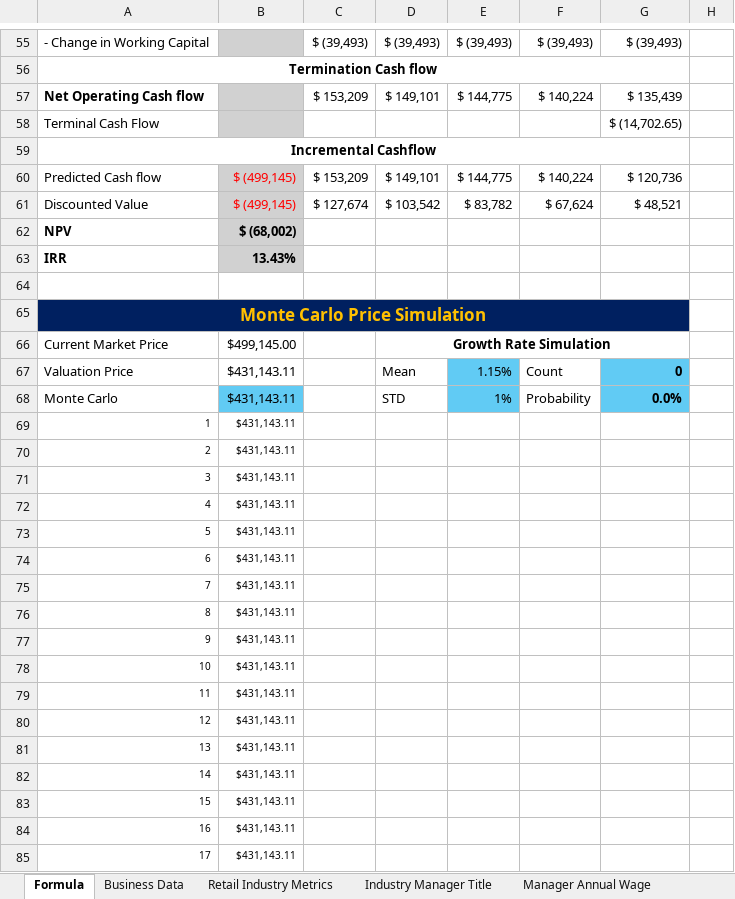
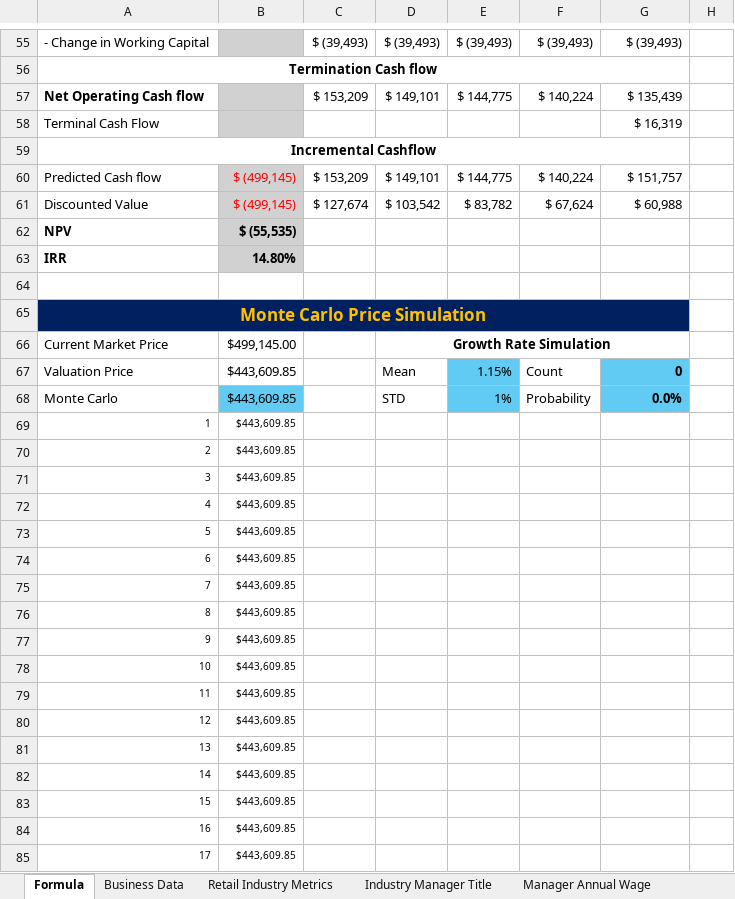
Before and after one commit to RonnyPNguyen/AnalyticsInsightMatters, an Excel workbook: engine/Formula Sheet.xlsx, sheet Formula, drawn as a sheet; only a part is shown, gaps mark what is left out; values as stored, in another font and other column widths than the file's, no borders; conditional formats not drawn; the diff covers the shown part only; the diff names each change by its address in the sheet, - before the commit and + after, or states it on an @@ line.

```diff
--- a/engine/Formula Sheet.xlsx (sheet Formula)
+++ b/engine/Formula Sheet.xlsx (sheet Formula)
-G58: $ (14,702.65)
+G58: $ 16,319
-G60: $ 120,736
+G60: $ 151,757
-G61: $ 48,521
+G61: $ 60,988
-B62: $ (68,002)
+B62: $ (55,535)
-B63: 13.43%
+B63: 14.80%
-B67:B85: $431,143.11
+B67:B85: $443,609.85
```
Also changed, not shown: 2 added rows, 2 removed rows and 1085 edited cells elsewhere in this sheet, 31 other files.
